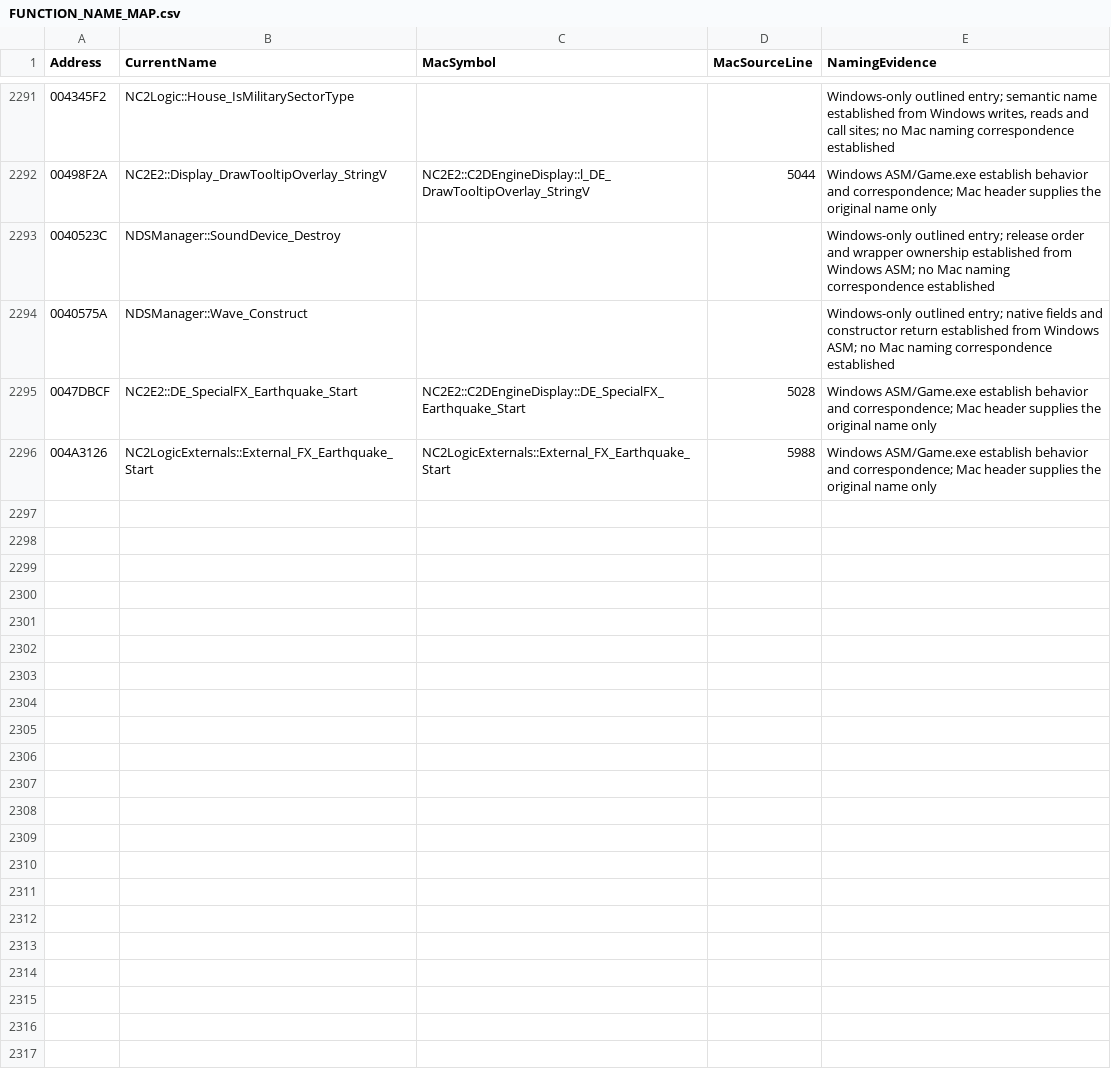
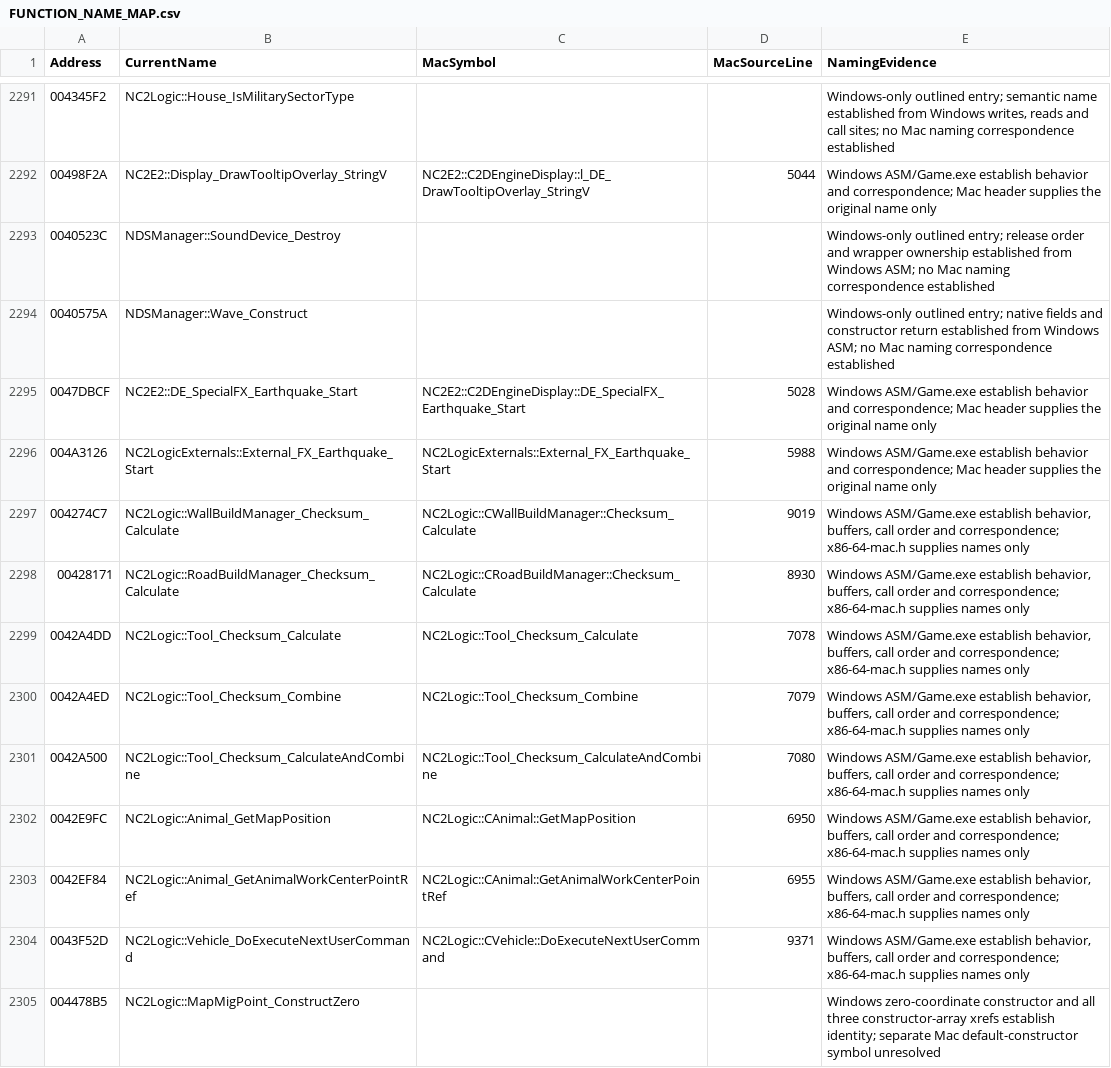
Before and after one commit to HaoJun0823/OpenVikings_cpp, a CSV file: docs/FUNCTION_NAME_MAP.csv, drawn as a sheet; only a part is shown, gaps mark what is left out; the diff names each change by its address in the sheet, - before the commit and + after, or states it on an @@ line.

Commit message:
Complete small road and animal function inventories

```diff
--- a/docs/FUNCTION_NAME_MAP.csv
+++ b/docs/FUNCTION_NAME_MAP.csv
+row 2297: 004274C7 | NC2Logic::WallBuildManager_Checksum_Calculate | NC2Logic::CWallBuildManager::Checksum_Calculate | 9019 | Windows ASM/Game.exe establish behavior, buffers, call order and correspondence; x86-64-mac.h supplies names only
+row 2298: 00428171 | NC2Logic::RoadBuildManager_Checksum_Calculate | NC2Logic::CRoadBuildManager::Checksum_Calculate | 8930 | Windows ASM/Game.exe establish behavior, buffers, call order and correspondence; x86-64-mac.h supplies names only
+row 2299: 0042A4DD | NC2Logic::Tool_Checksum_Calculate | NC2Logic::Tool_Checksum_Calculate | 7078 | Windows ASM/Game.exe establish behavior, buffers, call order and correspondence; x86-64-mac.h supplies names only
+row 2300: 0042A4ED | NC2Logic::Tool_Checksum_Combine | NC2Logic::Tool_Checksum_Combine | 7079 | Windows ASM/Game.exe establish behavior, buffers, call order and correspondence; x86-64-mac.h supplies names only
+row 2301: 0042A500 | NC2Logic::Tool_Checksum_CalculateAndCombine | NC2Logic::Tool_Checksum_CalculateAndCombine | 7080 | Windows ASM/Game.exe establish behavior, buffers, call order and correspondence; x86-64-mac.h supplies names only
+row 2302: 0042E9FC | NC2Logic::Animal_GetMapPosition | NC2Logic::CAnimal::GetMapPosition | 6950 | Windows ASM/Game.exe establish behavior, buffers, call order and correspondence; x86-64-mac.h supplies names only
+row 2303: 0042EF84 | NC2Logic::Animal_GetAnimalWorkCenterPointRef | NC2Logic::CAnimal::GetAnimalWorkCenterPointRef | 6955 | Windows ASM/Game.exe establish behavior, buffers, call order and correspondence; x86-64-mac.h supplies names only
+row 2304: 0043F52D | NC2Logic::Vehicle_DoExecuteNextUserCommand | NC2Logic::CVehicle::DoExecuteNextUserCommand | 9371 | Windows ASM/Game.exe establish behavior, buffers, call order and correspondence; x86-64-mac.h supplies names only
+row 2305: 004478B5 | NC2Logic::MapMigPoint_ConstructZero |  |  | Windows zero-coordinate constructor and all three constructor-array xrefs establish identity; separate Mac default-constructor symbol unresolved
```
Also changed, not shown: docs/TEMPORARY_LINK_STUBS.csv, 21 other files.
